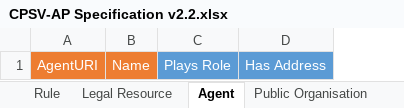
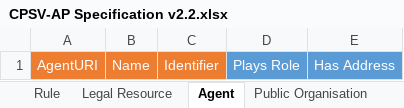
Before and after one commit to SEMICeu/CPSV-AP, an Excel workbook: releases/2.2/CPSV-AP Specification v2.2.xlsx, sheet Agent, drawn as a sheet; values as stored, in another font and other column widths than the file's, no borders; charts and pictures not drawn; the diff names each change by its address in the sheet, - before the commit and + after, or states it on an @@ line.

```diff
--- a/releases/2.2/CPSV-AP Specification v2.2.xlsx (sheet Agent)
+++ b/releases/2.2/CPSV-AP Specification v2.2.xlsx (sheet Agent)
+column C, row 1: Identifier
```
Also changed, not shown: sheet Contact Point, sheet Channel, sheet Cost, sheet Criterion Requirement, sheet Participation, sheet Public Organisation, 6 more sheets, charts or pictures.
